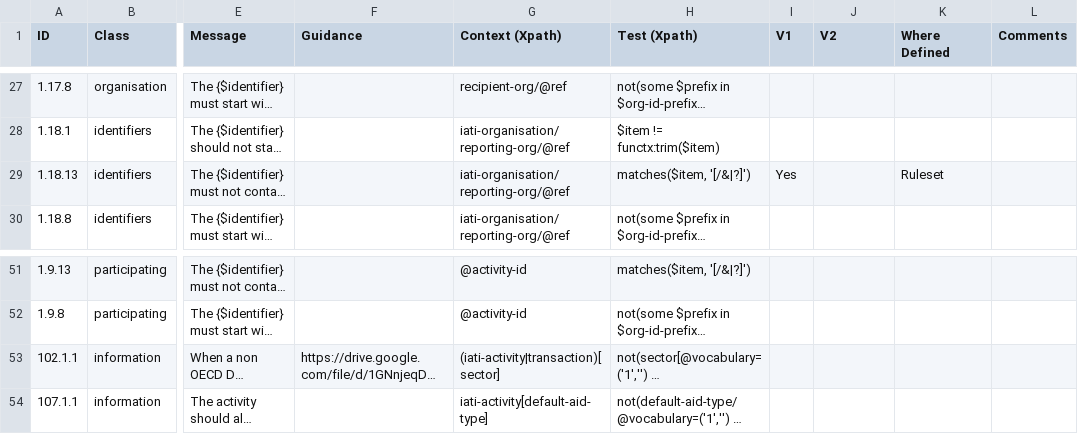
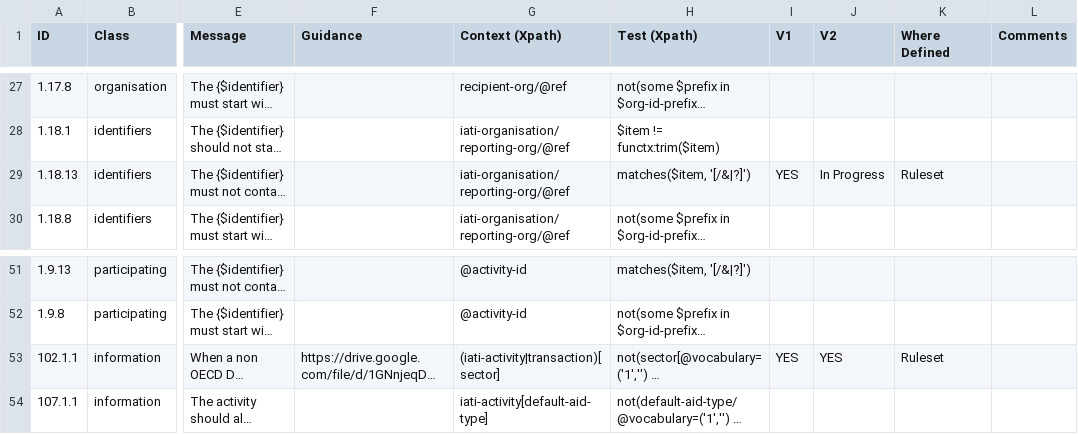
Before and after one commit to IATI/js-validator-api, a CSV file: docs/data-quality-rules.csv, drawn as a sheet; only a part is shown, gaps mark what is left out; long unchanged cells end in …; the diff names each change by its address in the sheet, - before the commit and + after, or states it on an @@ line.

```diff
--- a/docs/data-quality-rules.csv
+++ b/docs/data-quality-rules.csv
-I29 (V1): Yes
+I29 (V1): YES
-J29 (V2): (empty)
+J29 (V2): In Progress
-I53 (V1): (empty)
+I53 (V1): YES
-J53 (V2): (empty)
+J53 (V2): YES
-K53 (Where Defined): (empty)
+K53 (Where Defined): Ruleset
```
Also changed, not shown: 9 other files.
